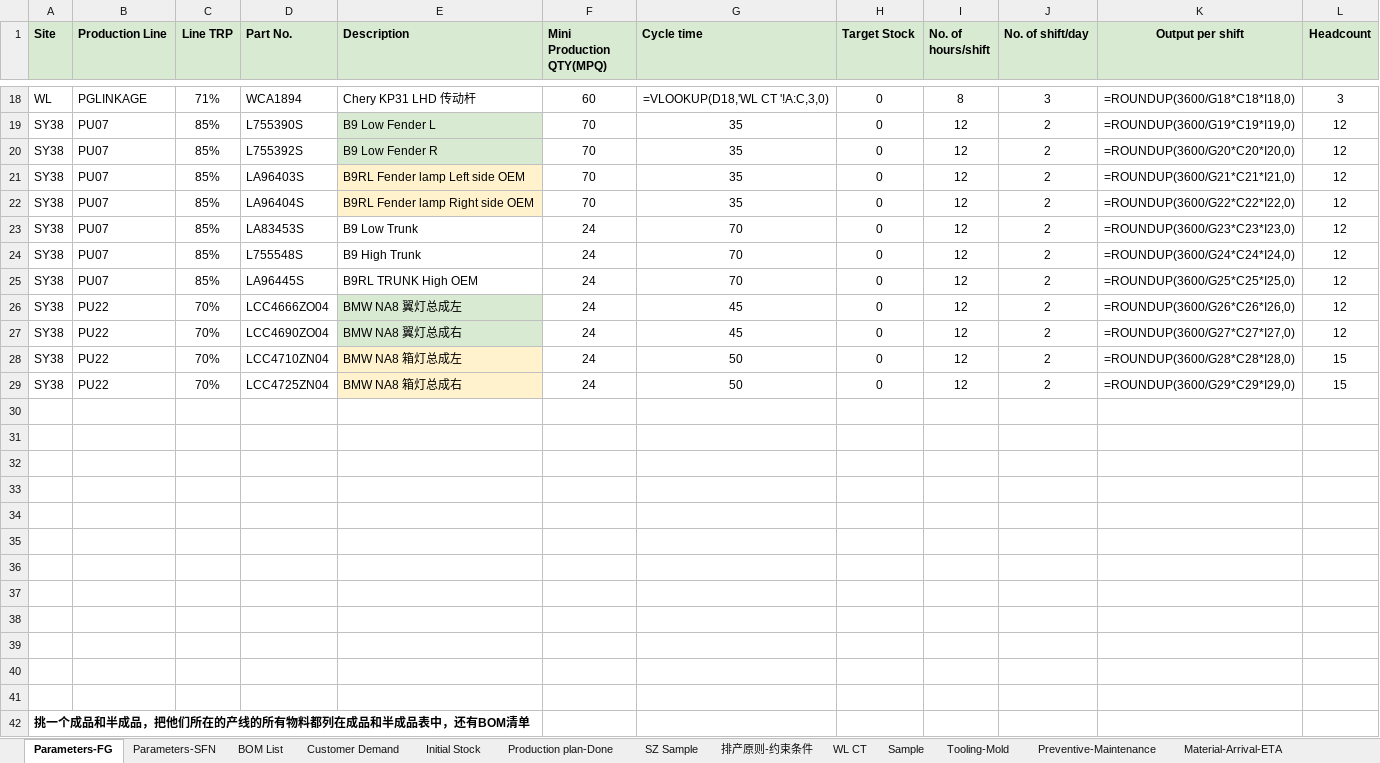
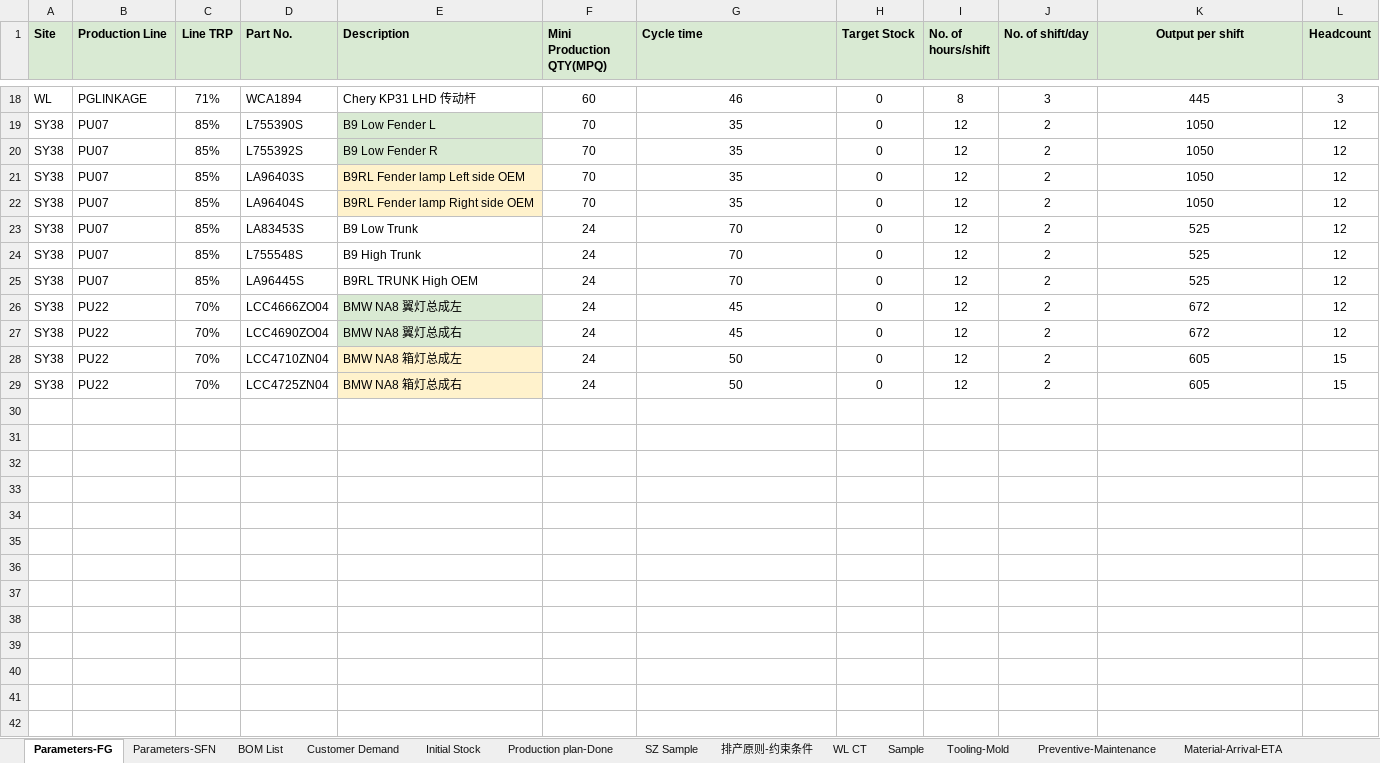
Before and after one commit to lingj631-sys/APS_MVP, an Excel workbook: APS Database- Simulation draft.xlsx, sheet Parameters-FG, drawn as a sheet; only a part is shown, gaps mark what is left out; values as stored, in another font and other column widths than the file's, no borders; formulas without a stored value are shown as written; the diff covers the shown part only; the diff names each change by its address in the sheet, - before the commit and + after, or states it on an @@ line.

```diff
--- a/APS Database- Simulation draft.xlsx (sheet Parameters-FG)
+++ b/APS Database- Simulation draft.xlsx (sheet Parameters-FG)
-G18 (Cycle time): =VLOOKUP(D18,'WL CT '!A:C,3,0)
+G18 (Cycle time): 46
-K18 (Output per shift): =ROUNDUP(3600/G18*C18*I18,0)
+K18 (Output per shift): 445
-K19 (Output per shift): =ROUNDUP(3600/G19*C19*I19,0)
+K19 (Output per shift): 1050
-K20 (Output per shift): =ROUNDUP(3600/G20*C20*I20,0)
+K20 (Output per shift): 1050
-K21 (Output per shift): =ROUNDUP(3600/G21*C21*I21,0)
+K21 (Output per shift): 1050
-K22 (Output per shift): =ROUNDUP(3600/G22*C22*I22,0)
+K22 (Output per shift): 1050
-K23 (Output per shift): =ROUNDUP(3600/G23*C23*I23,0)
+K23 (Output per shift): 525
-K24 (Output per shift): =ROUNDUP(3600/G24*C24*I24,0)
+K24 (Output per shift): 525
-K25 (Output per shift): =ROUNDUP(3600/G25*C25*I25,0)
+K25 (Output per shift): 525
-K26 (Output per shift): =ROUNDUP(3600/G26*C26*I26,0)
+K26 (Output per shift): 672
-K27 (Output per shift): =ROUNDUP(3600/G27*C27*I27,0)
+K27 (Output per shift): 672
-K28 (Output per shift): =ROUNDUP(3600/G28*C28*I28,0)
+K28 (Output per shift): 605
-K29 (Output per shift): =ROUNDUP(3600/G29*C29*I29,0)
+K29 (Output per shift): 605
-row 30: (empty)
-row 31: (empty)
-row 32: (empty)
-row 33: (empty)
-row 34: (empty)
-row 35: (empty)
-row 36: (empty)
-row 37: (empty)
-row 38: (empty)
-row 39: (empty)
-row 40: (empty)
-row 41: (empty)
-row 42: 挑一个成品和半成品，把他们所在的产线的所有物料都列在成品和半成品表中，还有BOM清单
```
Also changed, not shown: 32 edited cells elsewhere in this sheet, sheet 排产原则-约束条件, sheet Parameters-SFN, 8 other files.
